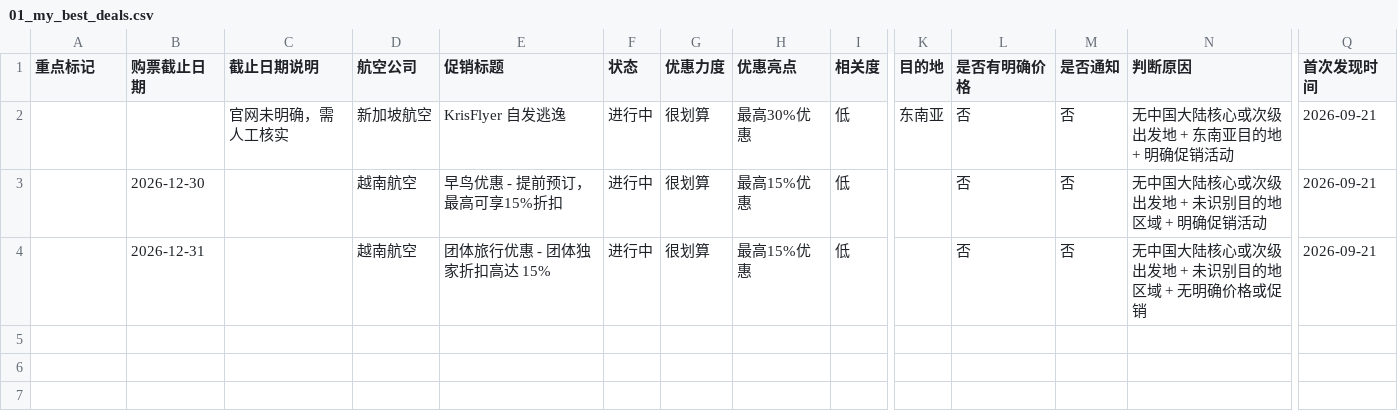
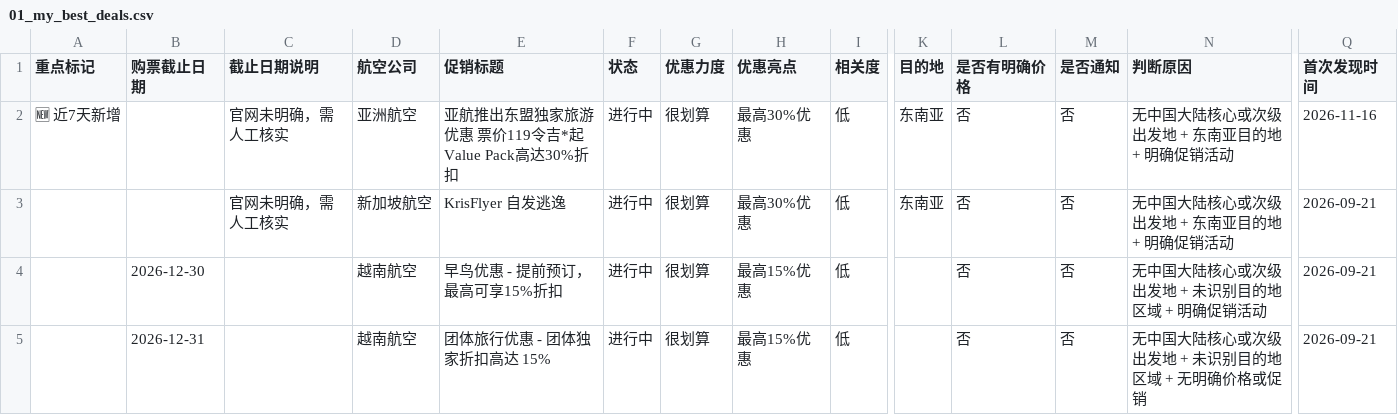
Before and after one commit to ruoxueqaq-gif/air-campaign-monitor, a CSV file: 01-CSV/01_重点关注/01_my_best_deals.csv, drawn as a sheet; only a part is shown, gaps mark what is left out; rows hold the shown columns only; the diff names each change by its address in the sheet, - before the commit and + after, or states it on an @@ line.

```diff
--- a/01-CSV/01_重点关注/01_my_best_deals.csv
+++ b/01-CSV/01_重点关注/01_my_best_deals.csv
+row 2: 🆕 近7天新增 |  | 官网未明确，需人工核实 | 亚洲航空 | 亚航推出东盟独家旅游优惠 票价119令吉*起 Value Pack高达30%折扣 | 进行中 | 很划算 | 最高30%优惠 | 低 | 东南亚 | 否 | 否 | 无中国大陆核心或次级出发地 + 东南亚目的地 + 明确促销活动 | 2026-11-16
```
Also changed, not shown: 2 other files.
